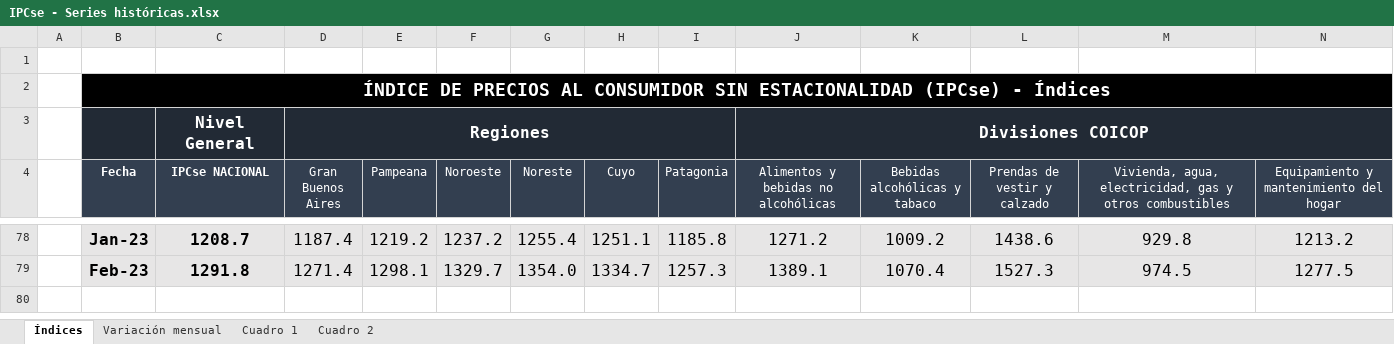
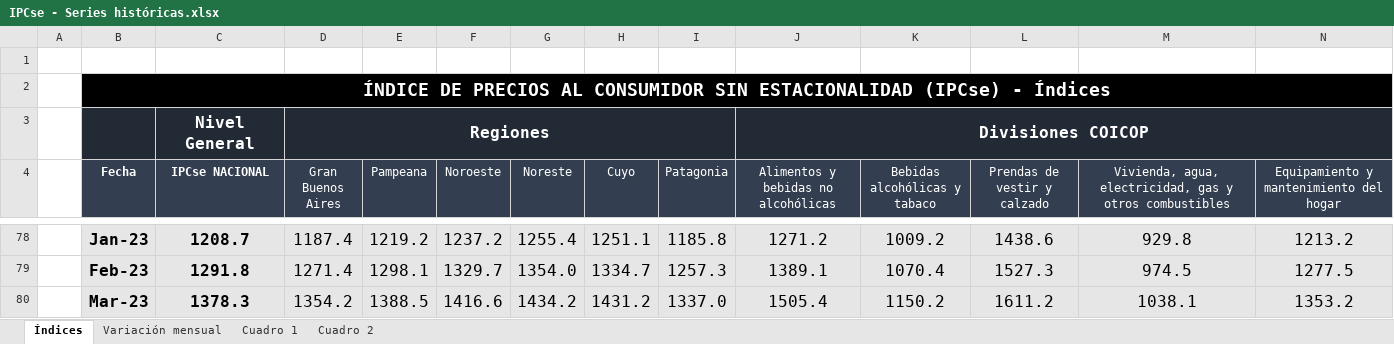
Before and after one commit to mrozada/mrozada.github.io, an Excel workbook: assets/excel/IPCse - Series históricas.xlsx, sheet Índices, drawn as a sheet; only a part is shown, gaps mark what is left out; values as stored, in another font and other column widths than the file's, no borders; rows hold the shown columns only; the diff names each change by its address in the sheet, - before the commit and + after, or states it on an @@ line.

```diff
--- a/assets/excel/IPCse - Series históricas.xlsx (sheet Índices)
+++ b/assets/excel/IPCse - Series históricas.xlsx (sheet Índices)
+row 80:  | Mar-23 | 1378.3 | 1354.2 | 1388.5 | 1416.6 | 1434.2 | 1431.2 | 1337.0 | 1505.4 | 1150.2 | 1611.2 | 1038.1 | 1353.2
```
Also changed, not shown: sheet Cuadro 2, sheet Cuadro 1, sheet Variación mensual, 4 other files.
